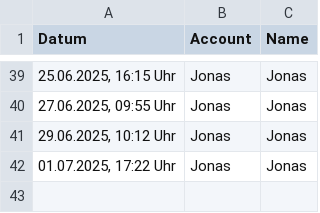
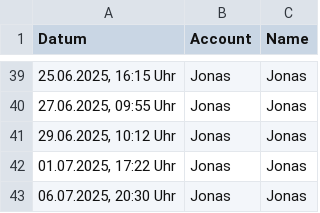
Before and after one commit to JohannesProgrammes/wg-Jonas-Johannes, a CSV file: data/spülmaschine.csv, drawn as a sheet; only a part is shown, gaps mark what is left out.

Commit message:
Update data/spülmaschine.csv

```diff
--- a/data/spülmaschine.csv
+++ b/data/spülmaschine.csv
@@ -42 +42,2 @@ Datum,Account,Name
 "01.07.2025, 17:22 Uhr",Jonas,Jonas
+"06.07.2025, 20:30 Uhr",Jonas,Jonas
```
